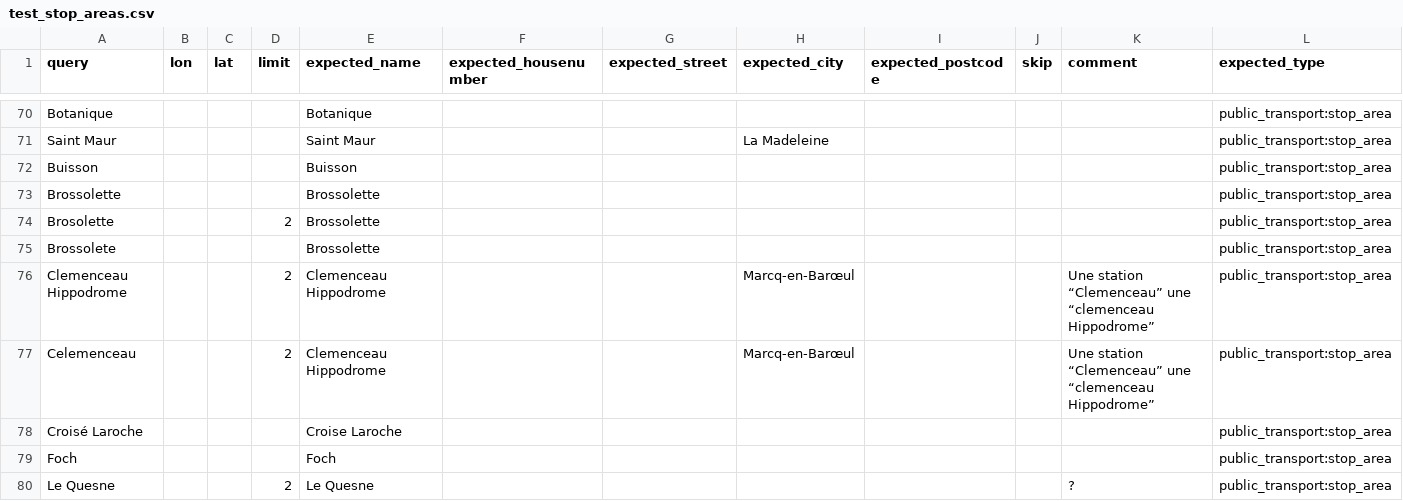
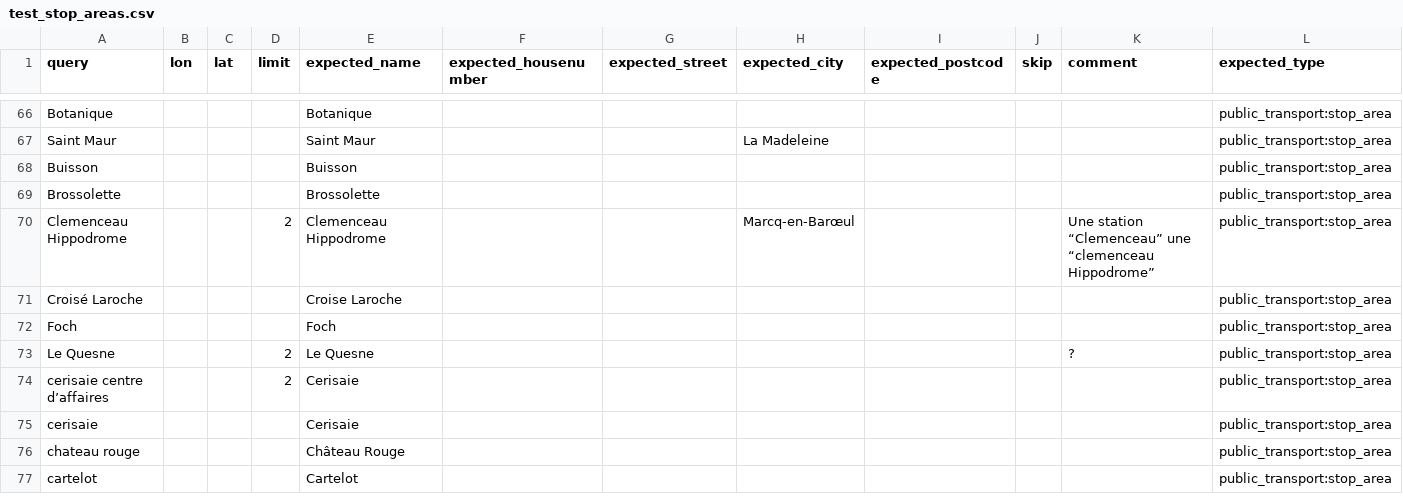
Before and after one commit to hove-io/geocoder-tester, a CSV file: geocoder_tester/kisio/stop_areas/france/nordpasdecalais/test_stop_areas.csv, drawn as a sheet; only a part is shown, gaps mark what is left out; the shorter side is filled out with more unchanged rows; the diff covers the shown part only.

```diff
--- a/geocoder_tester/kisio/stop_areas/france/nordpasdecalais/test_stop_areas.csv
+++ b/geocoder_tester/kisio/stop_areas/france/nordpasdecalais/test_stop_areas.csv
@@ -73,6 +69,3 @@ Buisson,,,,Buisson,,,,,,,public_transport:stop_area
 Brossolette,,,,Brossolette,,,,,,,public_transport:stop_area
-Brosolette,,,2,Brossolette,,,,,,,public_transport:stop_area
-Brossolete,,,,Brossolette,,,,,,,public_transport:stop_area
 Clemenceau Hippodrome,,,2,Clemenceau Hippodrome,,,Marcq-en-Barœul,,,Une station “Clemenceau” une “clemenceau Hippodrome”,public_transport:stop_area
-Celemenceau,,,2,Clemenceau Hippodrome,,,Marcq-en-Barœul,,,Une station “Clemenceau” une “clemenceau Hippodrome”,public_transport:stop_area
 Croisé Laroche,,,,Croise Laroche,,,,,,,public_transport:stop_area
```
Also changed, not shown: 8 removed rows and 1 edited cell elsewhere in this file, geocoder_tester/kisio/stop_areas/france/nordpasdecalais/test_stop_areas_from.csv, 2 other files.
